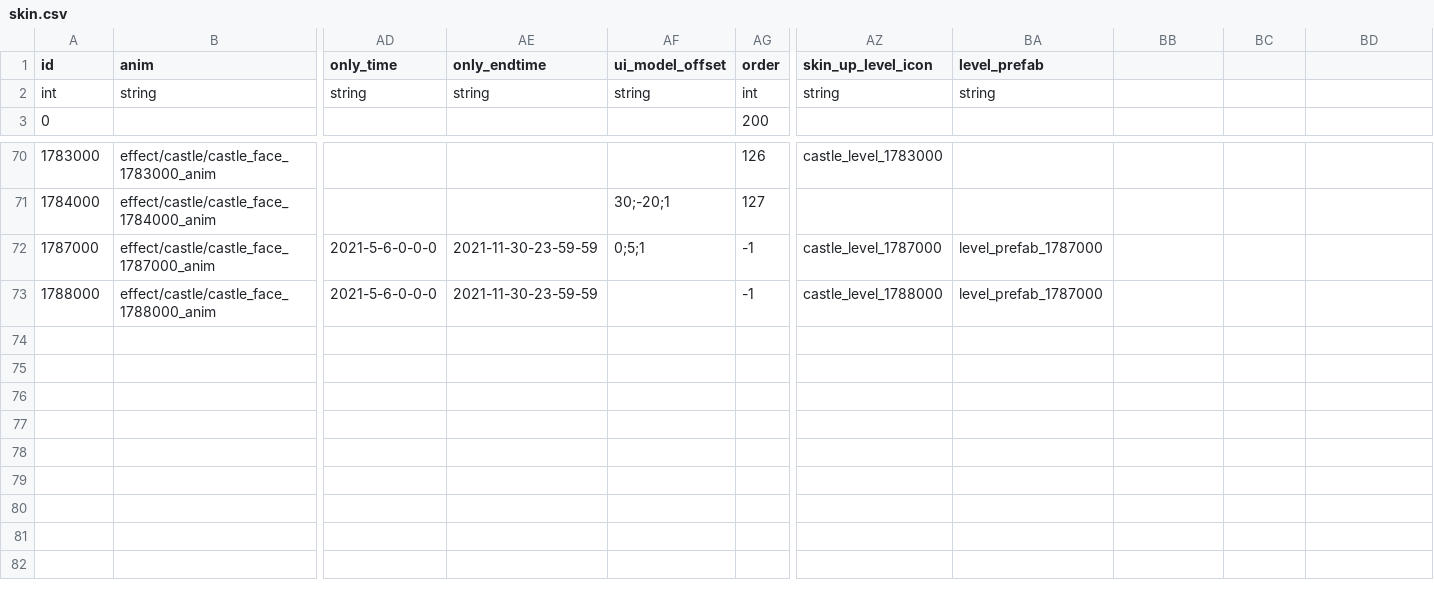
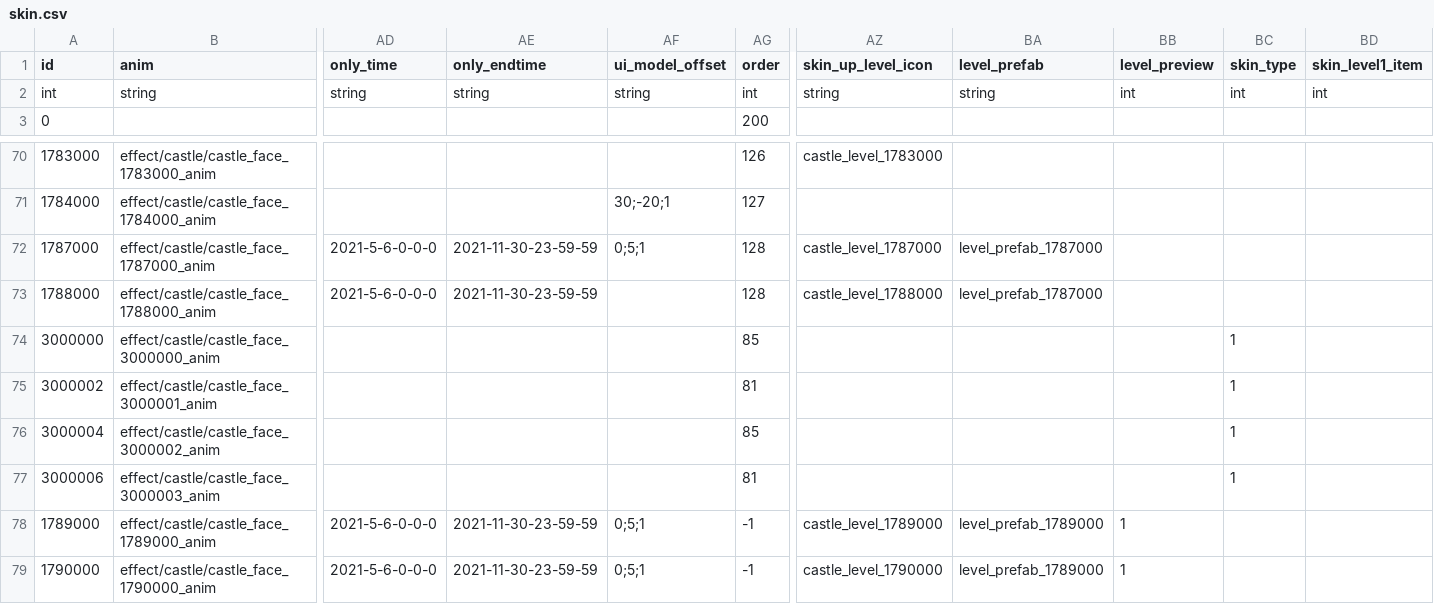
Before and after one commit to kelvinwop/tw-config, a CSV file: skin.csv, drawn as a sheet; only a part is shown, gaps mark what is left out; rows hold the shown columns only; the diff names each change by its address in the sheet, - before the commit and + after, or states it on an @@ line.

```diff
--- a/skin.csv
+++ b/skin.csv
-BB1: (empty)
+BB1: level_preview
-BC1: (empty)
+BC1: skin_type
-BD1: (empty)
+BD1: skin_level1_item
-BB2 (level_preview): (empty)
+BB2 (level_preview): int
-BC2 (skin_type): (empty)
+BC2 (skin_type): int
-BD2 (skin_level1_item): (empty)
+BD2 (skin_level1_item): int
-AG72:AG73 (order): -1
+AG72:AG73 (order): 128
+row 74: 3000000 | effect/castle/castle_face_3000000_anim |  |  |  | 85 |  |  |  | 1
+row 75: 3000002 | effect/castle/castle_face_3000001_anim |  |  |  | 81 |  |  |  | 1
+row 76: 3000004 | effect/castle/castle_face_3000002_anim |  |  |  | 85 |  |  |  | 1
+row 77: 3000006 | effect/castle/castle_face_3000003_anim |  |  |  | 81 |  |  |  | 1
+row 78: 1789000 | effect/castle/castle_face_1789000_anim | 2021-5-6-0-0-0 | 2021-11-30-23-59-59 | 0;5;1 | -1 | castle_level_1789000 | level_prefab_1789000 | 1
+row 79: 1790000 | effect/castle/castle_face_1790000_anim | 2021-5-6-0-0-0 | 2021-11-30-23-59-59 | 0;5;1 | -1 | castle_level_1790000 | level_prefab_1789000 | 1
```
Also changed, not shown: building.csv, data_config.csv, 45 other files.
